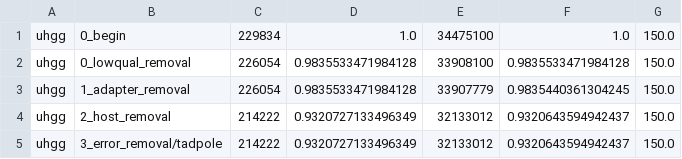
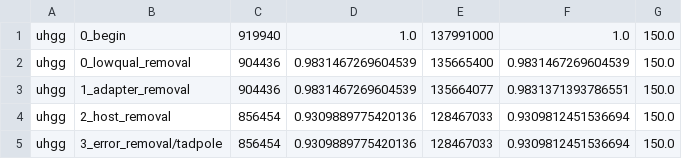
Before and after one commit to MetaSUB-CAMP/camp_short-read-quality-control, a CSV file: test_data/test_out/short_read_qc/4_summary/uhgg_read_stats.csv, drawn as a sheet.

Commit message:
New test dataset
Snakefile: Added prefixes for  AdapterRemoval's extra outputs.
utils.py: Added more temporary files to the delete list.
test_data/: Updated entire dataset to 10X coverage instead of 2X coverage for a more realistic but still fast toy example.
README: Changed from .rst to .md for documentation consistency.

```diff
--- a/test_data/test_out/short_read_qc/4_summary/uhgg_read_stats.csv
+++ b/test_data/test_out/short_read_qc/4_summary/uhgg_read_stats.csv
@@ -1,5 +1,5 @@
-uhgg,0_begin,229834,1.0,34475100,1.0,150.0
-uhgg,0_lowqual_removal,226054,0.9835533471984128,33908100,0.9835533471984128,150.0
-uhgg,1_adapter_removal,226054,0.9835533471984128,33907779,0.9835440361304245,150.0
-uhgg,2_host_removal,214222,0.9320727133496349,32133012,0.9320643594942437,150.0
-uhgg,3_error_removal/tadpole,214222,0.9320727133496349,32133012,0.9320643594942437,150.0
+uhgg,0_begin,919940,1.0,137991000,1.0,150.0
+uhgg,0_lowqual_removal,904436,0.9831467269604539,135665400,0.9831467269604539,150.0
+uhgg,1_adapter_removal,904436,0.9831467269604539,135664077,0.9831371393786551,150.0
+uhgg,2_host_removal,856454,0.9309889775420136,128467033,0.9309812451536694,150.0
+uhgg,3_error_removal/tadpole,856454,0.9309889775420136,128467033,0.9309812451536694,150.0
```
Also changed, not shown: test_data/test_out/short_read_qc/final_reports/read_stats.csv, test_data/test_out/short_read_qc/final_reports/samples.csv, 47 other files.
